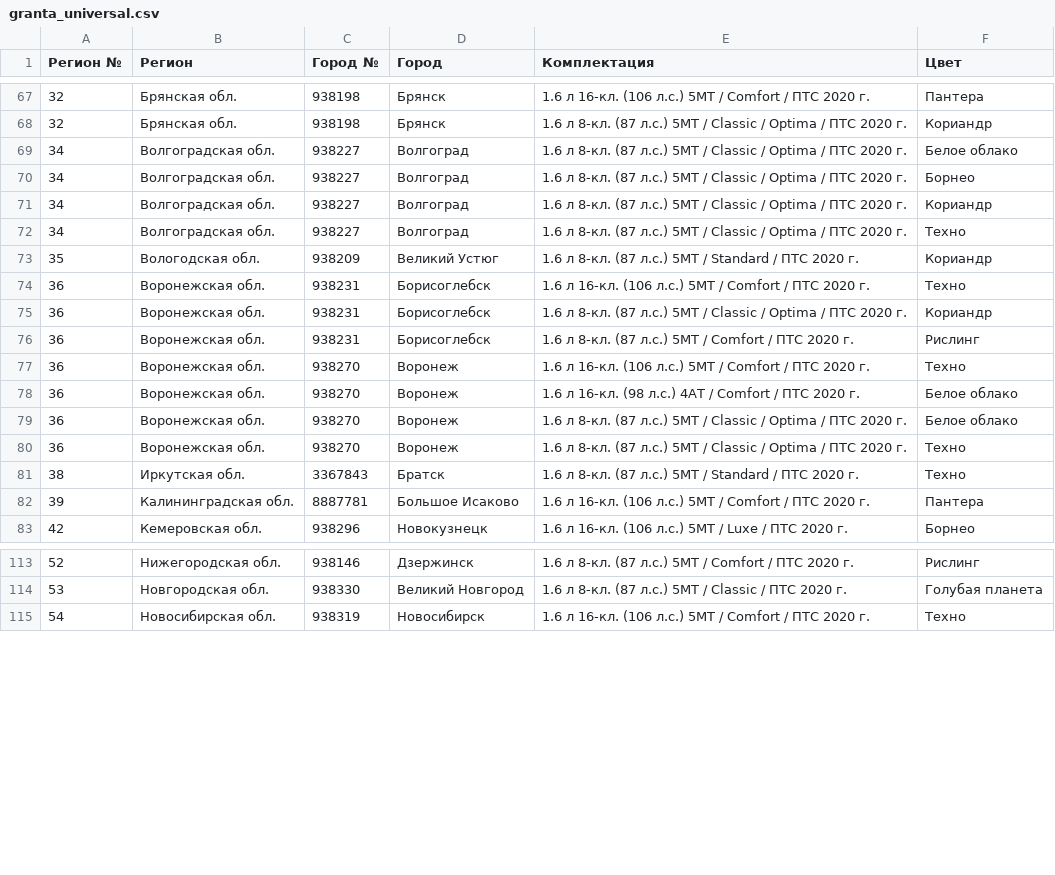
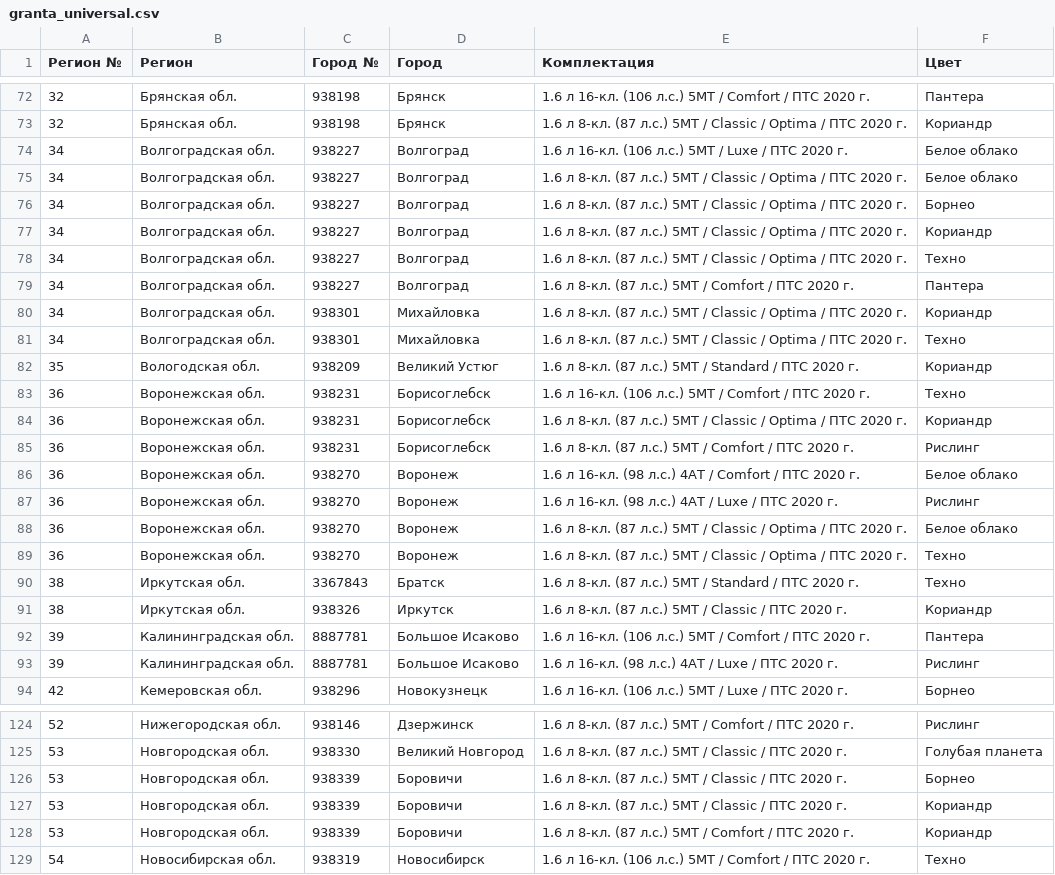
Before and after one commit to kafeg/ladacsv, a CSV file: granta_universal.csv, drawn as a sheet; only a part is shown, gaps mark what is left out; removed rows and columns are numbered as before the commit, all else as after; the diff covers the shown part only; the diff names each change by its address in the sheet, - before the commit and + after, or states it on an @@ line.

```diff
--- a/granta_universal.csv
+++ b/granta_universal.csv
+row 74: 34 | Волгоградская обл. | 938227 | Волгоград | 1.6 л 16-кл. (106 л.с.) 5МТ / Luxe / ПТС 2020 г. | Белое облако
+row 79: 34 | Волгоградская обл. | 938227 | Волгоград | 1.6 л 8-кл. (87 л.с.) 5МТ / Comfort / ПТС 2020 г. | Пантера
+row 80: 34 | Волгоградская обл. | 938301 | Михайловка | 1.6 л 8-кл. (87 л.с.) 5МТ / Classic / Optima / ПТС 2020 г. | Кориандр
+row 81: 34 | Волгоградская обл. | 938301 | Михайловка | 1.6 л 8-кл. (87 л.с.) 5МТ / Classic / Optima / ПТС 2020 г. | Техно
-row 77: 36 | Воронежская обл. | 938270 | Воронеж | 1.6 л 16-кл. (106 л.с.) 5МТ / Comfort / ПТС 2020 г. | Техно
+row 87: 36 | Воронежская обл. | 938270 | Воронеж | 1.6 л 16-кл. (98 л.с.) 4АТ / Luxe / ПТС 2020 г. | Рислинг
+row 91: 38 | Иркутская обл. | 938326 | Иркутск | 1.6 л 8-кл. (87 л.с.) 5МТ / Classic / ПТС 2020 г. | Кориандр
+row 93: 39 | Калининградская обл. | 8887781 | Большое Исаково | 1.6 л 16-кл. (98 л.с.) 4АТ / Luxe / ПТС 2020 г. | Рислинг
+row 126: 53 | Новгородская обл. | 938339 | Боровичи | 1.6 л 8-кл. (87 л.с.) 5МТ / Classic / ПТС 2020 г. | Борнео
+row 127: 53 | Новгородская обл. | 938339 | Боровичи | 1.6 л 8-кл. (87 л.с.) 5МТ / Classic / ПТС 2020 г. | Кориандр
+row 128: 53 | Новгородская обл. | 938339 | Боровичи | 1.6 л 8-кл. (87 л.с.) 5МТ / Comfort / ПТС 2020 г. | Кориандр
```
Also changed, not shown: 10 added rows and 6 removed rows elsewhere in this file, niva_standard.csv, vesta_sedan.csv, 21 other files.
